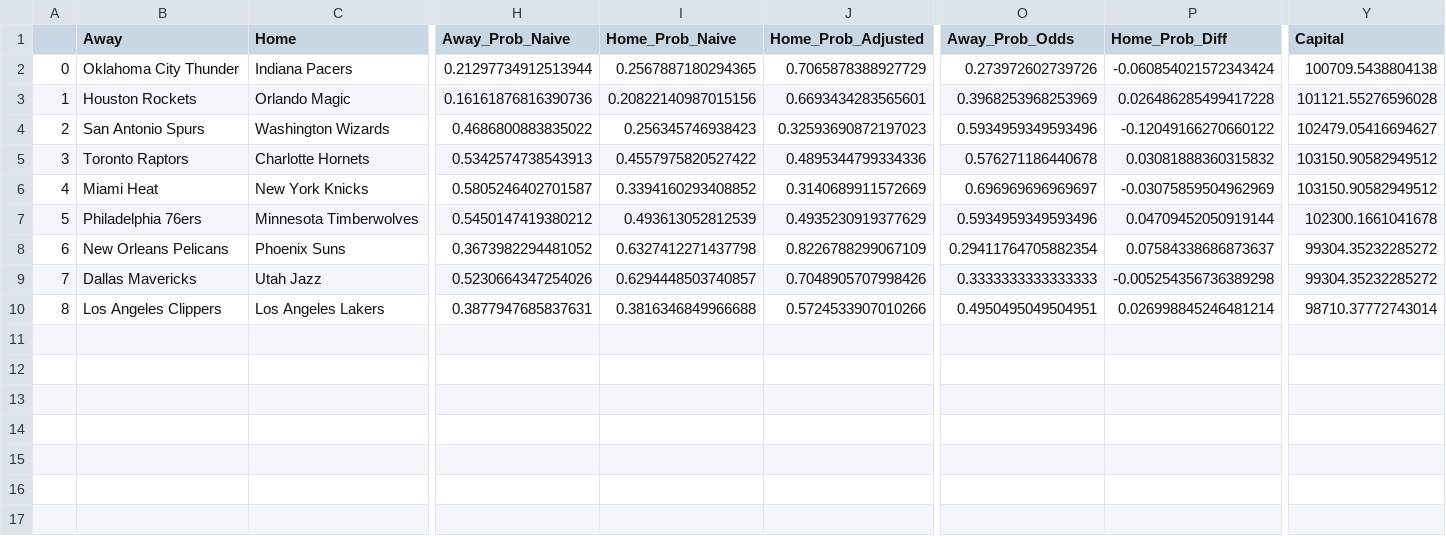
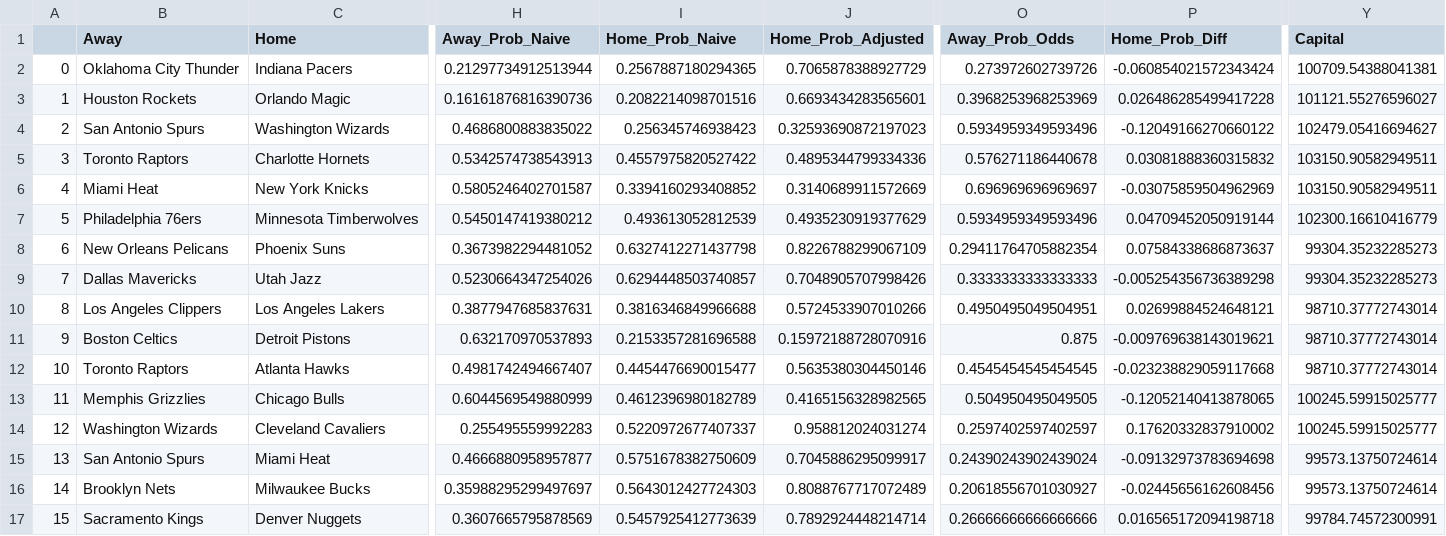
Before and after one commit to hsinger24/NBA-BETTING-V2, a CSV file: In_Season/Data/results_tracker.csv, drawn as a sheet; only a part is shown, gaps mark what is left out; rows hold the shown columns only; the diff names each change by its address in the sheet, - before the commit and + after, or states it on an @@ line.

```diff
--- a/In_Season/Data/results_tracker.csv
+++ b/In_Season/Data/results_tracker.csv
-Y2 (Capital): 100709.5438804138
+Y2 (Capital): 100709.54388041381
-I3 (Home_Prob_Naive): 0.20822140987015156
+I3 (Home_Prob_Naive): 0.2082214098701516
-Y3 (Capital): 101121.55276596028
+Y3 (Capital): 101121.55276596027
-Y5:Y6 (Capital): 103150.90582949512
+Y5:Y6 (Capital): 103150.90582949511
-Y7 (Capital): 102300.1661041678
+Y7 (Capital): 102300.16610416779
-Y8:Y9 (Capital): 99304.35232285272
+Y8:Y9 (Capital): 99304.35232285273
-P10 (Home_Prob_Diff): 0.026998845246481214
+P10 (Home_Prob_Diff): 0.02699884524648121
+row 11: 9 | Boston Celtics | Detroit Pistons | 0.632170970537893 | 0.2153357281696588 | 0.15972188728070916 | 0.875 | -0.009769638143019621 | 98710.37772743014
+row 12: 10 | Toronto Raptors | Atlanta Hawks | 0.4981742494667407 | 0.4454476690015477 | 0.5635380304450146 | 0.4545454545454545 | -0.023238829059117668 | 98710.37772743014
+row 13: 11 | Memphis Grizzlies | Chicago Bulls | 0.6044569549880999 | 0.4612396980182789 | 0.4165156328982565 | 0.504950495049505 | -0.12052140413878065 | 100245.59915025777
+row 14: 12 | Washington Wizards | Cleveland Cavaliers | 0.255495559992283 | 0.5220972677407337 | 0.958812024031274 | 0.2597402597402597 | 0.17620332837910002 | 100245.59915025777
+row 15: 13 | San Antonio Spurs | Miami Heat | 0.4666880958957877 | 0.5751678382750609 | 0.7045886295099917 | 0.24390243902439024 | -0.09132973783694698 | 99573.13750724614
+row 16: 14 | Brooklyn Nets | Milwaukee Bucks | 0.35988295299497697 | 0.5643012427724303 | 0.8088767717072489 | 0.20618556701030927 | -0.02445656162608456 | 99573.13750724614
+row 17: 15 | Sacramento Kings | Denver Nuggets | 0.3607665795878569 | 0.5457925412773639 | 0.7892924448214714 | 0.26666666666666666 | 0.016565172094198718 | 99784.74572300991
```
Also changed, not shown: In_Season/Data/todays_bets_external.csv, 1 other file.
